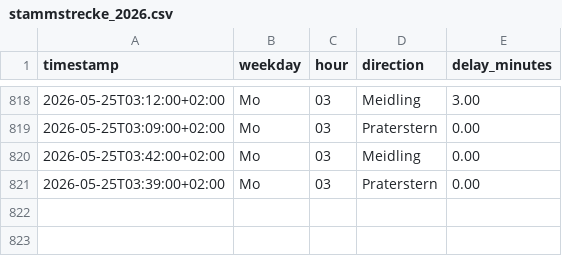
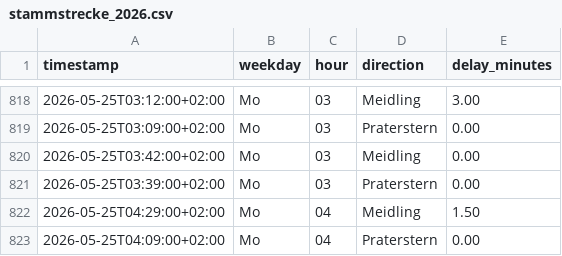
Before and after one commit to Origamihase/wien-oepnv, a CSV file: data/stats/stammstrecke_2026.csv, drawn as a sheet; only a part is shown, gaps mark what is left out; the diff names each change by its address in the sheet, - before the commit and + after, or states it on an @@ line.

```diff
--- a/data/stats/stammstrecke_2026.csv
+++ b/data/stats/stammstrecke_2026.csv
+row 822: 2026-05-25T04:29:00+02:00 | Mo | 04 | Meidling | 1.50
+row 823: 2026-05-25T04:09:00+02:00 | Mo | 04 | Praterstern | 0.00
```
Also changed, not shown: 7 other files.
